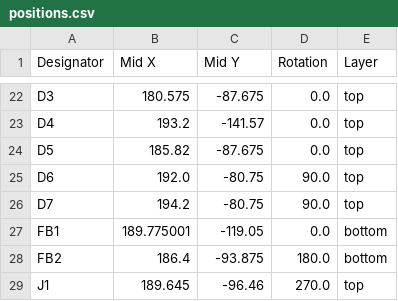
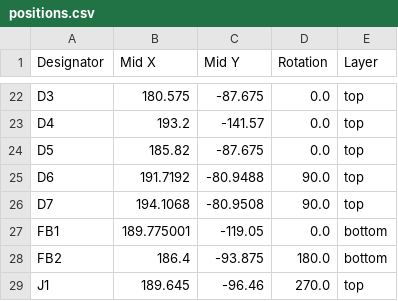
Before and after one commit to donpivo/STM32_WhiteBoard, a CSV file: Schematic/STM32_WhiteBoard_64/production/positions.csv, drawn as a sheet; only a part is shown, gaps mark what is left out.

```diff
--- a/Schematic/STM32_WhiteBoard_64/production/positions.csv
+++ b/Schematic/STM32_WhiteBoard_64/production/positions.csv
@@ -24,4 +24,4 @@ D4,193.2,-141.57,0.0,top
 D5,185.82,-87.675,0.0,top
-D6,192.0,-80.75,90.0,top
-D7,194.2,-80.75,90.0,top
+D6,191.7192,-80.9488,90.0,top
+D7,194.1068,-80.9508,90.0,top
 FB1,189.775001,-119.05,0.0,bottom
```
Also changed, not shown: Schematic/STM32_WhiteBoard_64/production/bom.csv, 3 other files.
